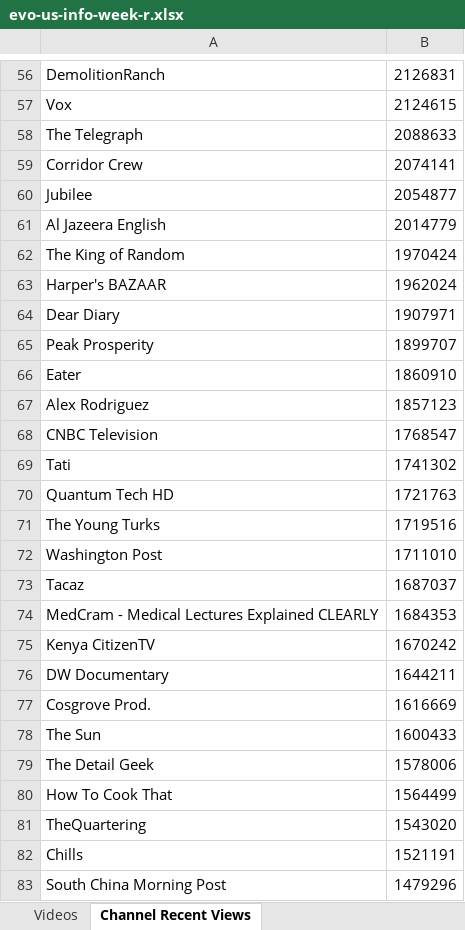
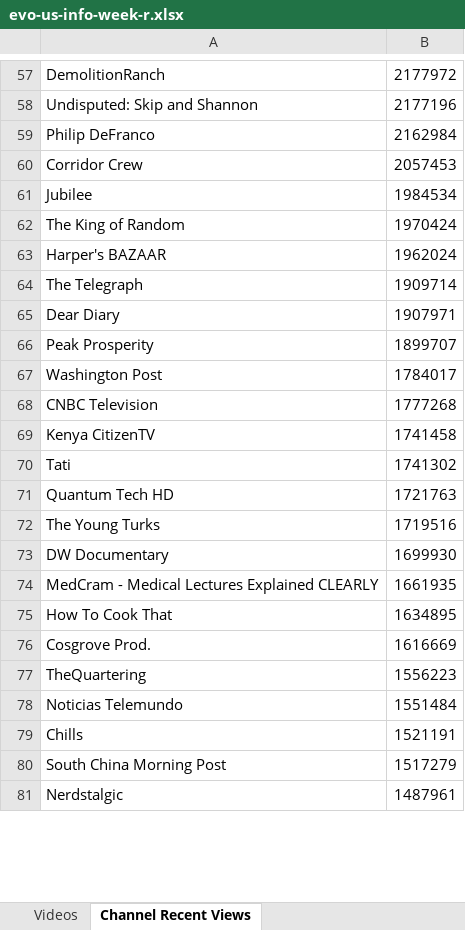
Before and after one commit to pnbt/youtube-transparency, an Excel workbook: app/assets/data/info/evo-us-info-week-r.xlsx, sheet Channel Recent Views, drawn as a sheet; only a part is shown, gaps mark what is left out; values as stored, in another font and other column widths than the file's, no borders; removed rows and columns are numbered as before the commit, all else as after; the diff covers the shown part only; the diff names each change by its address in the sheet, - before the commit and + after, or states it on an @@ line.

```diff
--- a/app/assets/data/info/evo-us-info-week-r.xlsx (sheet Channel Recent Views)
+++ b/app/assets/data/info/evo-us-info-week-r.xlsx (sheet Channel Recent Views)
-B57: 2126831
+B57: 2177972
-row 57: Vox | 2124615
-row 58: The Telegraph | 2088633
+row 58: Undisputed: Skip and Shannon | 2177196
+row 59: Philip DeFranco | 2162984
-B60: 2074141
+B60: 2057453
-B61: 2054877
+B61: 1984534
-row 61: Al Jazeera English | 2014779
+row 64: The Telegraph | 1909714
-row 66: Eater | 1860910
-row 67: Alex Rodriguez | 1857123
+row 67: Washington Post | 1784017
-B68: 1768547
+B68: 1777268
+row 69: Kenya CitizenTV | 1741458
-row 72: Washington Post | 1711010
-row 73: Tacaz | 1687037
-row 74: MedCram - Medical Lectures Explained CLEARLY | 1684353
-row 75: Kenya CitizenTV | 1670242
-B73: 1644211
+B73: 1699930
+row 74: MedCram - Medical Lectures Explained CLEARLY | 1661935
+row 75: How To Cook That | 1634895
-row 78: The Sun | 1600433
-row 79: The Detail Geek | 1578006
-row 80: How To Cook That | 1564499
-B77: 1543020
+B77: 1556223
+row 78: Noticias Telemundo | 1551484
-B80: 1479296
+B80: 1517279
+row 81: Nerdstalgic | 1487961
```
Also changed, not shown: 389 added rows, 378 removed rows, 12 moved rows and 65 edited cells elsewhere in this sheet, sheet Videos, app/assets/data/info/evo-us-info-3days-r.xlsx, app/assets/data/info/evo-us-info-3days-v.xlsx, 12 other files.
